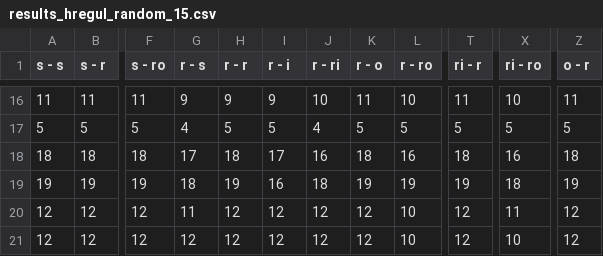
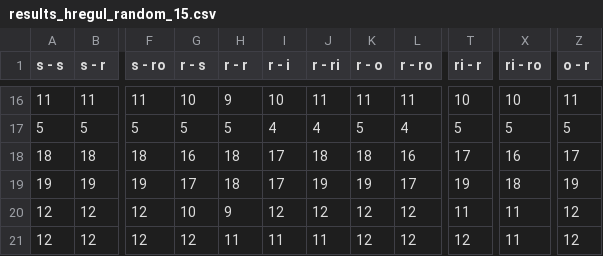
Before and after one commit to jcuevas-rozo/finite-topological-spaces, a CSV file: dvfields-strategies-hregular/results/results_hregul_random_15.csv, drawn as a sheet; only a part is shown, gaps mark what is left out; the diff covers the shown part only; the diff names each change by its address in the sheet, - before the commit and + after, or states it on an @@ line.

```diff
--- a/dvfields-strategies-hregular/results/results_hregul_random_15.csv
+++ b/dvfields-strategies-hregular/results/results_hregul_random_15.csv
-G16 (r - s): 9
+G16 (r - s): 10
-I16 (r - i): 9
+I16 (r - i): 10
-J16 (r - ri): 10
+J16 (r - ri): 11
-L16 (r - ro): 10
+L16 (r - ro): 11
-T16 (ri - r): 11
+T16 (ri - r): 10
-G17 (r - s): 4
+G17 (r - s): 5
-I17 (r - i): 5
+I17 (r - i): 4
-L17 (r - ro): 5
+L17 (r - ro): 4
-G18 (r - s): 17
+G18 (r - s): 16
-J18 (r - ri): 16
+J18 (r - ri): 18
-T18 (ri - r): 18
+T18 (ri - r): 17
-Z18 (o - r): 18
+Z18 (o - r): 17
-G19 (r - s): 18
+G19 (r - s): 17
-H19 (r - r): 19
+H19 (r - r): 18
-I19 (r - i): 16
+I19 (r - i): 17
-J19 (r - ri): 18
+J19 (r - ri): 19
-L19 (r - ro): 19
+L19 (r - ro): 17
-G20 (r - s): 11
+G20 (r - s): 10
-H20 (r - r): 12
+H20 (r - r): 9
-L20:L21 (r - ro): 10
+L20:L21 (r - ro): 12
-T20 (ri - r): 12
+T20 (ri - r): 11
-H21 (r - r): 12
+H21 (r - r): 11
-I21 (r - i): 12
+I21 (r - i): 11
-J21 (r - ri): 12
+J21 (r - ri): 11
-X21 (ri - ro): 10
+X21 (ri - ro): 11
```
Also changed, not shown: 30 edited cells elsewhere in this file, dvfields-strategies-hregular/results/results_hregul_random_10.csv, dvfields-strategies-hregular/results/results_hregul_random_20.csv, 4 other files.
